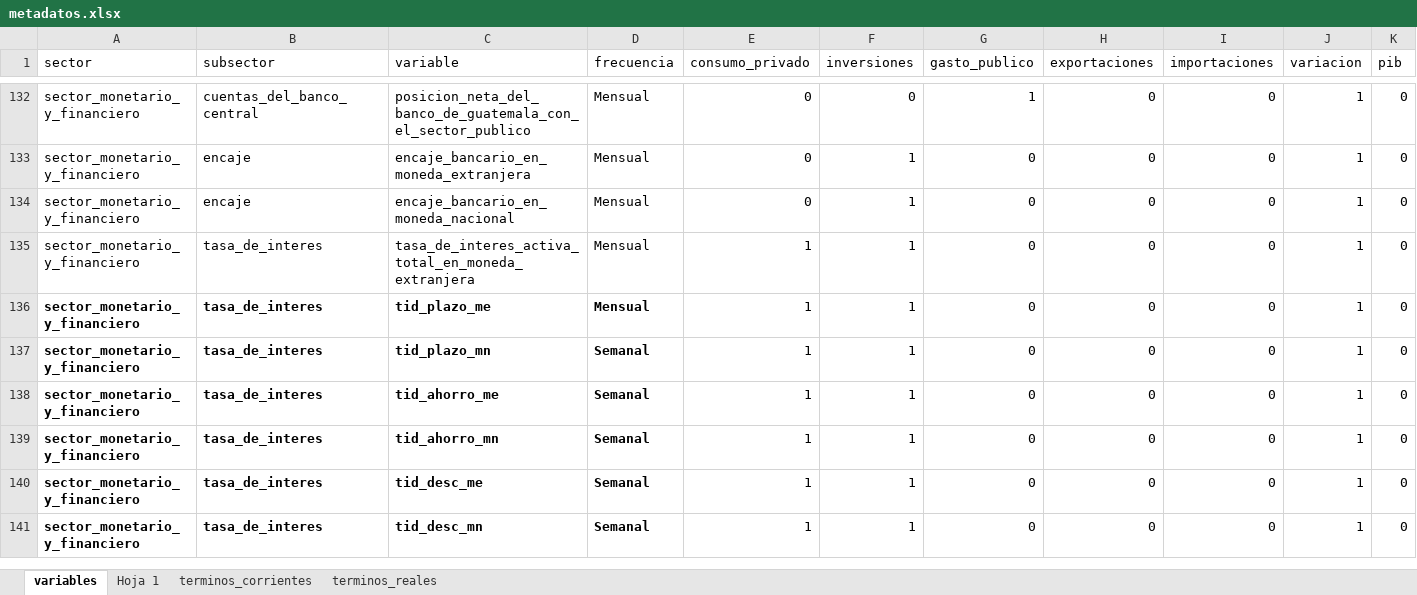
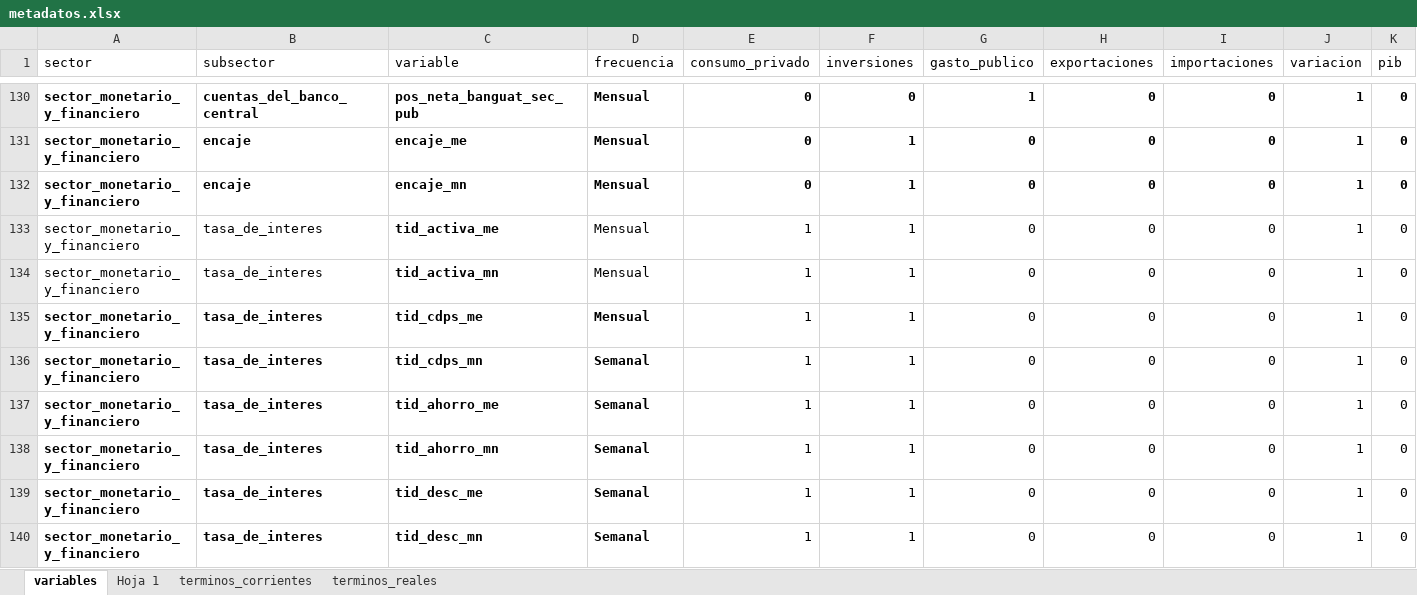
Before and after one commit to roolzpolo/papd-proyecto-final, an Excel workbook: metadatos.xlsx, sheet variables, drawn as a sheet; only a part is shown, gaps mark what is left out; values as stored, in another font and other column widths than the file's, no borders; charts and pictures not drawn; addresses are those after the commit; the diff covers the shown part only; the diff names each change by its address in the sheet, - before the commit and + after, or states it on an @@ line.

```diff
--- a/metadatos.xlsx (sheet variables)
+++ b/metadatos.xlsx (sheet variables)
-A130:K132 bold: off
+A130:K132 bold: on
-C130 (variable): posicion_neta_del_banco_de_guatemala_con_el_sector_publico
+C130 (variable): pos_neta_banguat_sec_pub
-C131 (variable): encaje_bancario_en_moneda_extranjera
+C131 (variable): encaje_me
-C132 (variable): encaje_bancario_en_moneda_nacional
+C132 (variable): encaje_mn
-C133 (variable): tasa_de_interes_activa_total_en_moneda_extranjera
+C133 (variable): tid_activa_me
-C133 bold: off
+C133 bold: on
+row 134: sector_monetario_y_financiero | tasa_de_interes | tid_activa_mn | Mensual | 1 | 1 | 0 | 0 | 0 | 1 | 0
-C135 (variable): tid_plazo_me
+C135 (variable): tid_cdps_me
-C136 (variable): tid_plazo_mn
+C136 (variable): tid_cdps_mn
```
Also changed, not shown: 4 removed rows, 62 edited cells and cell formats elsewhere in this sheet, charts or pictures, 3 other files.
